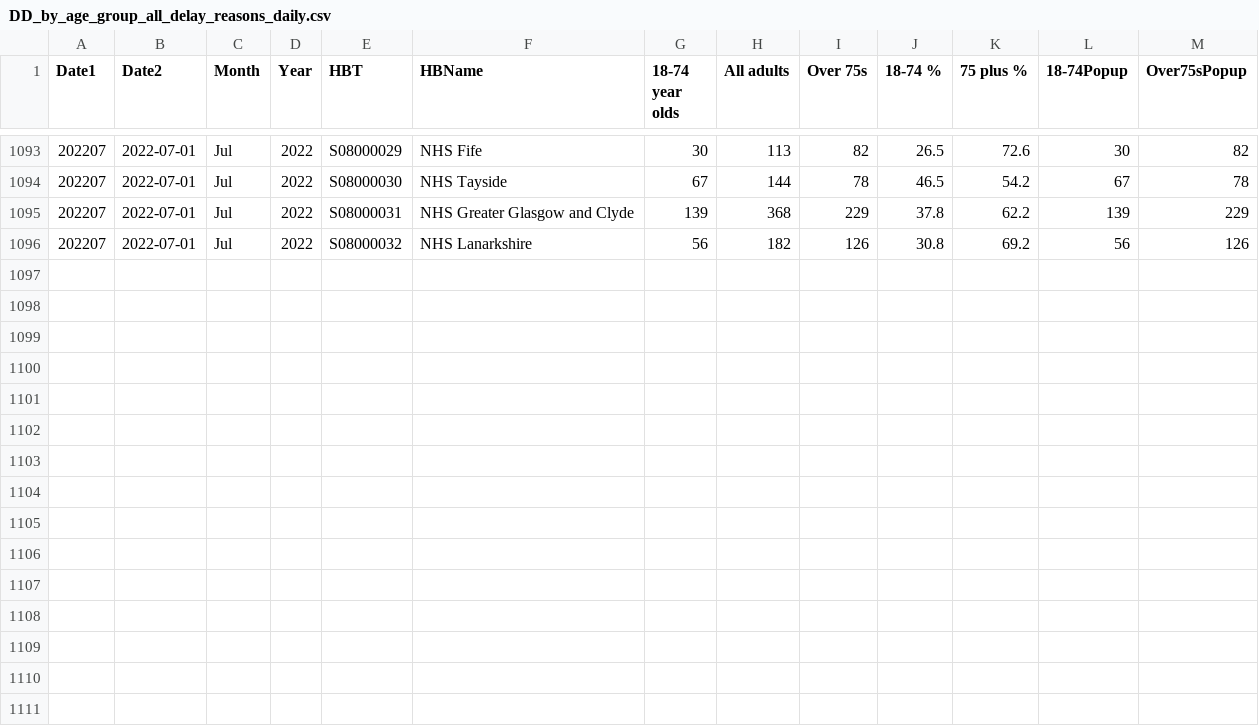
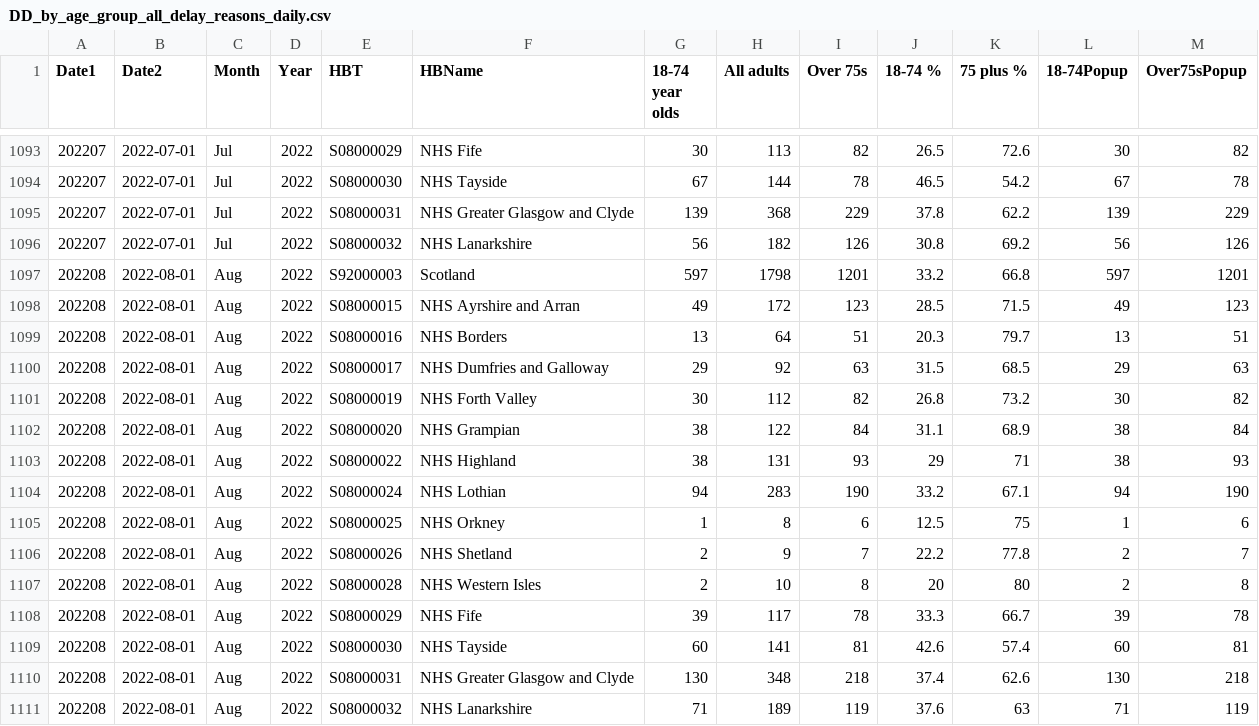
Before and after one commit to DCTdatateam/Hospitals-Tracker_NHS-Scotland, a CSV file: data/delayed-discharges/DD_by_age_group_all_delay_reasons_daily.csv, drawn as a sheet; only a part is shown, gaps mark what is left out; the diff names each change by its address in the sheet, - before the commit and + after, or states it on an @@ line.

```diff
--- a/data/delayed-discharges/DD_by_age_group_all_delay_reasons_daily.csv
+++ b/data/delayed-discharges/DD_by_age_group_all_delay_reasons_daily.csv
+row 1097: 202208 | 2022-08-01 | Aug | 2022 | S92000003 | Scotland | 597 | 1798 | 1201 | 33.2 | 66.8 | 597 | 1201
+row 1098: 202208 | 2022-08-01 | Aug | 2022 | S08000015 | NHS Ayrshire and Arran | 49 | 172 | 123 | 28.5 | 71.5 | 49 | 123
+row 1099: 202208 | 2022-08-01 | Aug | 2022 | S08000016 | NHS Borders | 13 | 64 | 51 | 20.3 | 79.7 | 13 | 51
+row 1100: 202208 | 2022-08-01 | Aug | 2022 | S08000017 | NHS Dumfries and Galloway | 29 | 92 | 63 | 31.5 | 68.5 | 29 | 63
+row 1101: 202208 | 2022-08-01 | Aug | 2022 | S08000019 | NHS Forth Valley | 30 | 112 | 82 | 26.8 | 73.2 | 30 | 82
+row 1102: 202208 | 2022-08-01 | Aug | 2022 | S08000020 | NHS Grampian | 38 | 122 | 84 | 31.1 | 68.9 | 38 | 84
+row 1103: 202208 | 2022-08-01 | Aug | 2022 | S08000022 | NHS Highland | 38 | 131 | 93 | 29 | 71 | 38 | 93
+row 1104: 202208 | 2022-08-01 | Aug | 2022 | S08000024 | NHS Lothian | 94 | 283 | 190 | 33.2 | 67.1 | 94 | 190
+row 1105: 202208 | 2022-08-01 | Aug | 2022 | S08000025 | NHS Orkney | 1 | 8 | 6 | 12.5 | 75 | 1 | 6
+row 1106: 202208 | 2022-08-01 | Aug | 2022 | S08000026 | NHS Shetland | 2 | 9 | 7 | 22.2 | 77.8 | 2 | 7
+row 1107: 202208 | 2022-08-01 | Aug | 2022 | S08000028 | NHS Western Isles | 2 | 10 | 8 | 20 | 80 | 2 | 8
+row 1108: 202208 | 2022-08-01 | Aug | 2022 | S08000029 | NHS Fife | 39 | 117 | 78 | 33.3 | 66.7 | 39 | 78
+row 1109: 202208 | 2022-08-01 | Aug | 2022 | S08000030 | NHS Tayside | 60 | 141 | 81 | 42.6 | 57.4 | 60 | 81
+row 1110: 202208 | 2022-08-01 | Aug | 2022 | S08000031 | NHS Greater Glasgow and Clyde | 130 | 348 | 218 | 37.4 | 62.6 | 130 | 218
+row 1111: 202208 | 2022-08-01 | Aug | 2022 | S08000032 | NHS Lanarkshire | 71 | 189 | 119 | 37.6 | 63 | 71 | 119
```
Also changed, not shown: data/delayed-discharges/DD_by_delay_reason_all_ages_monthly.csv.
